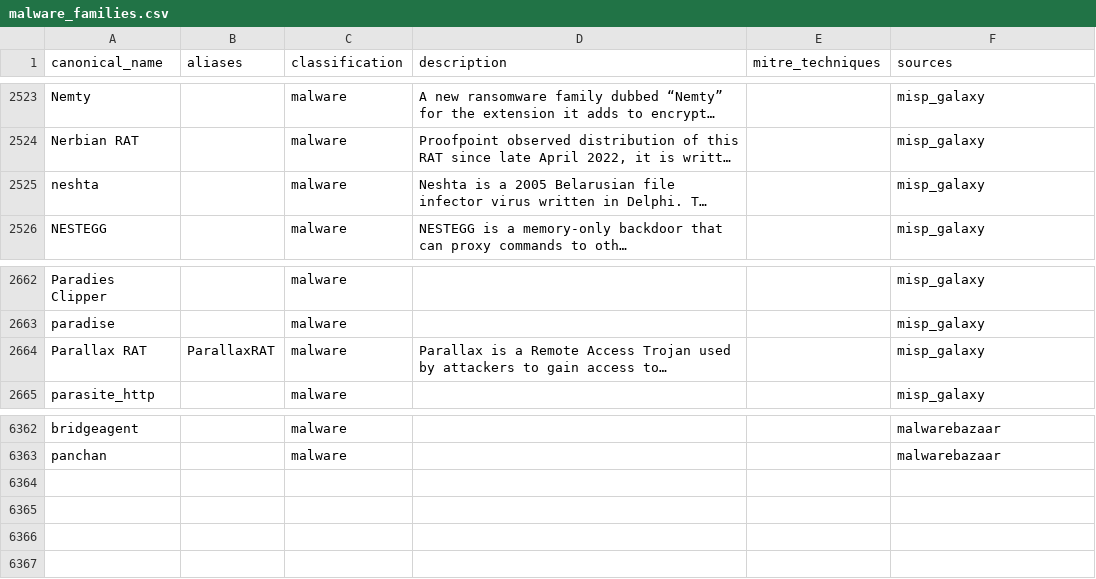
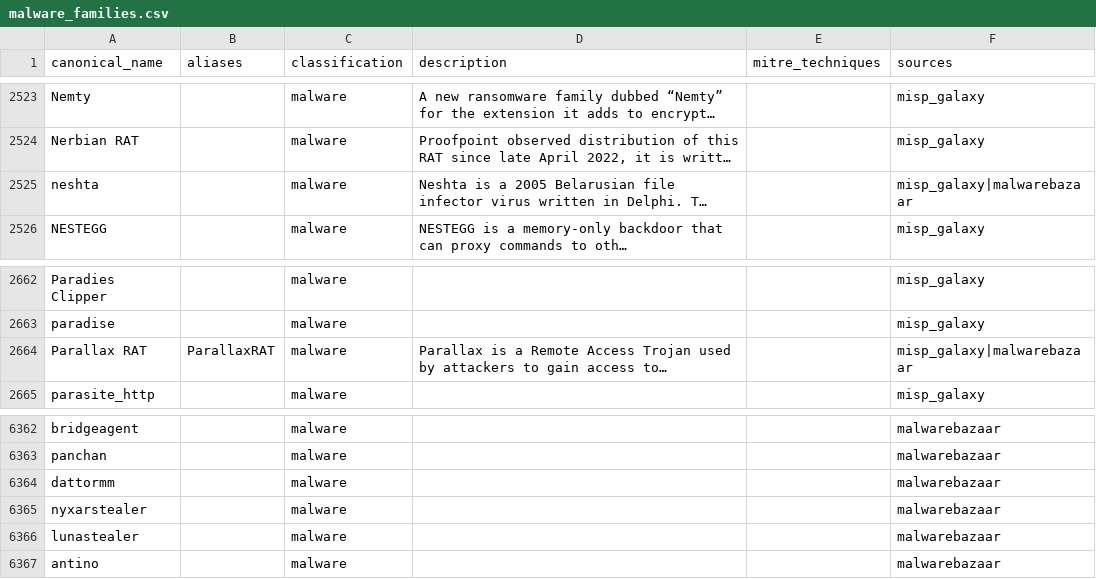
Before and after one commit to elchacal801/threat-intel-reference, a CSV file: data/normalized/malware_families.csv, drawn as a sheet; only a part is shown, gaps mark what is left out; long unchanged cells end in …; the diff names each change by its address in the sheet, - before the commit and + after, or states it on an @@ line.

```diff
--- a/data/normalized/malware_families.csv
+++ b/data/normalized/malware_families.csv
-F2525 (sources): misp_galaxy
+F2525 (sources): misp_galaxy|malwarebazaar
-F2664 (sources): misp_galaxy
+F2664 (sources): misp_galaxy|malwarebazaar
+row 6364: dattormm |  | malware |  |  | malwarebazaar
+row 6365: nyxarstealer |  | malware |  |  | malwarebazaar
+row 6366: lunastealer |  | malware |  |  | malwarebazaar
+row 6367: antino |  | malware |  |  | malwarebazaar
```
Also changed, not shown: data/raw/urlhaus.csv, data/raw/yaraify_rules.csv, 11 other files.
